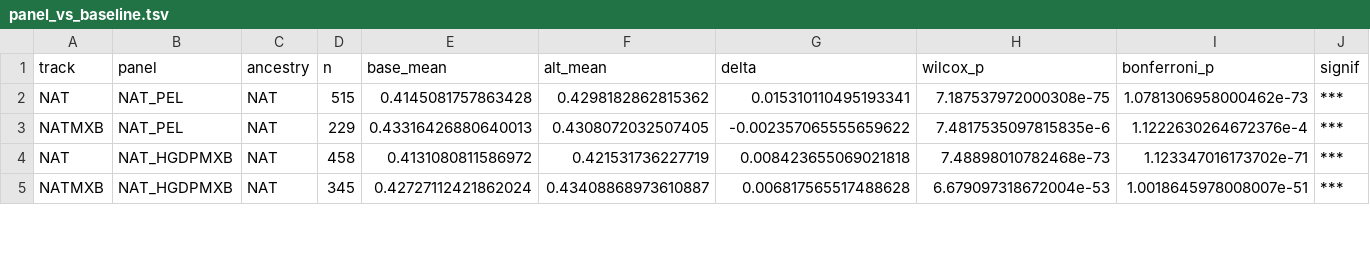
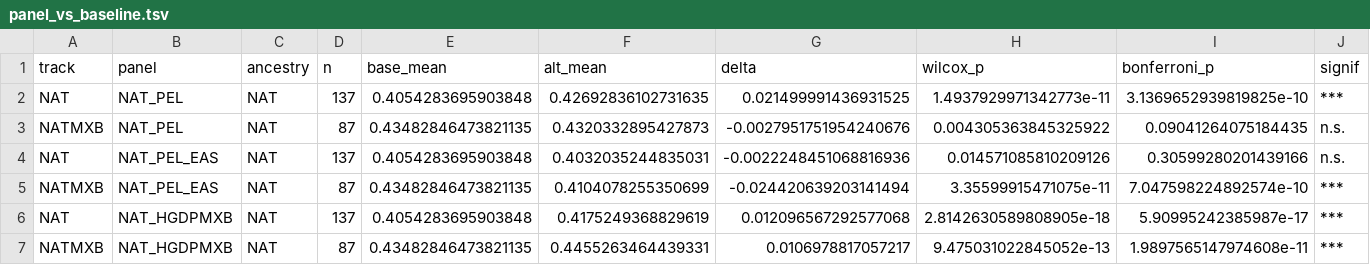
Before and after one commit to chrisrob3312/LAI-sims-accuracy, a TSV file: results/accuracy_pilot/panel_vs_baseline.tsv, drawn as a sheet; only a part is shown; the diff covers the shown part only.

```diff
--- a/results/accuracy_pilot/panel_vs_baseline.tsv
+++ b/results/accuracy_pilot/panel_vs_baseline.tsv
@@ -1,5 +1,7 @@
 track	panel	ancestry	n	base_mean	alt_mean	delta	wilcox_p	bonferroni_p	signif
-NAT	NAT_PEL	NAT	515	0.4145081757863428	0.4298182862815362	0.015310110495193341	7.187537972000308e-75	1.0781306958000462e-73	***
-NATMXB	NAT_PEL	NAT	229	0.43316426880640013	0.4308072032507405	-0.002357065555659622	7.4817535097815835e-6	1.1222630264672376e-4	***
-NAT	NAT_HGDPMXB	NAT	458	0.4131080811586972	0.421531736227719	0.008423655069021818	7.48898010782468e-73	1.123347016173702e-71	***
-NATMXB	NAT_HGDPMXB	NAT	345	0.42727112421862024	0.43408868973610887	0.006817565517488628	6.679097318672004e-53	1.0018645978008007e-51	***
+NAT	NAT_PEL	NAT	137	0.4054283695903848	0.42692836102731635	0.021499991436931525	1.4937929971342773e-11	3.1369652939819825e-10	***
+NATMXB	NAT_PEL	NAT	87	0.43482846473821135	0.4320332895427873	-0.0027951751954240676	0.004305363845325922	0.09041264075184435	n.s.
+NAT	NAT_PEL_EAS	NAT	137	0.4054283695903848	0.4032035244835031	-0.0022248451068816936	0.014571085810209126	0.30599280201439166	n.s.
+NATMXB	NAT_PEL_EAS	NAT	87	0.43482846473821135	0.4104078255350699	-0.024420639203141494	3.35599915471075e-11	7.047598224892574e-10	***
+NAT	NAT_HGDPMXB	NAT	137	0.4054283695903848	0.4175249368829619	0.012096567292577068	2.8142630589808905e-18	5.90995242385987e-17	***
+NATMXB	NAT_HGDPMXB	NAT	87	0.43482846473821135	0.4455263464439331	0.0106978817057217	9.475031022845052e-13	1.9897565147974608e-11	***
```
Also changed, not shown: 4 added rows and 68 edited cells elsewhere in this file, results/accuracy_pilot/accuracy_per_chr.tsv, results/accuracy_pilot/accuracy_summary.tsv, 7 other files.
